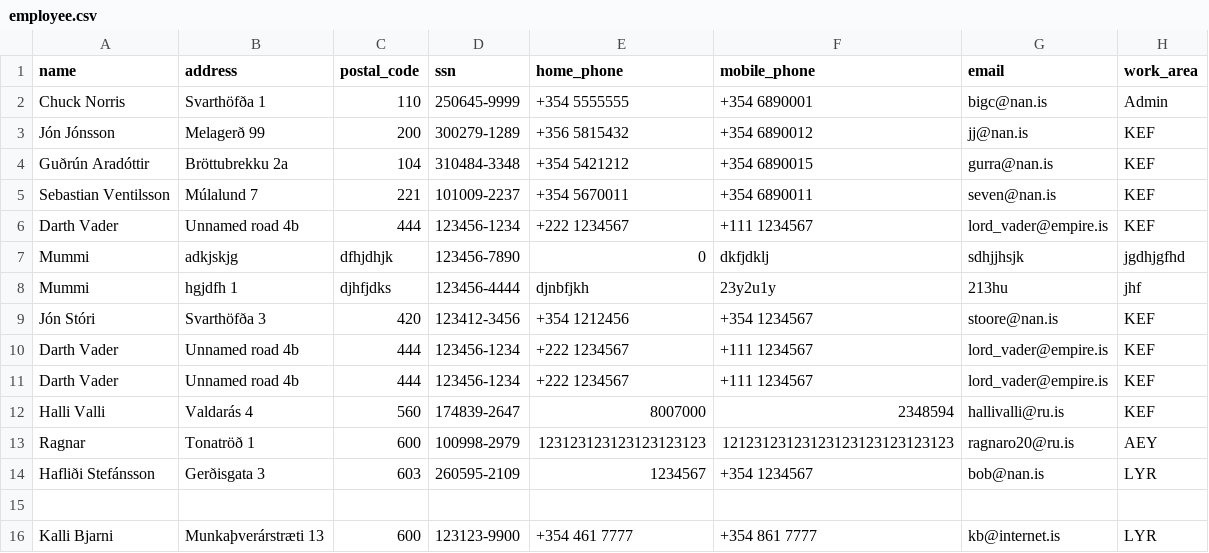
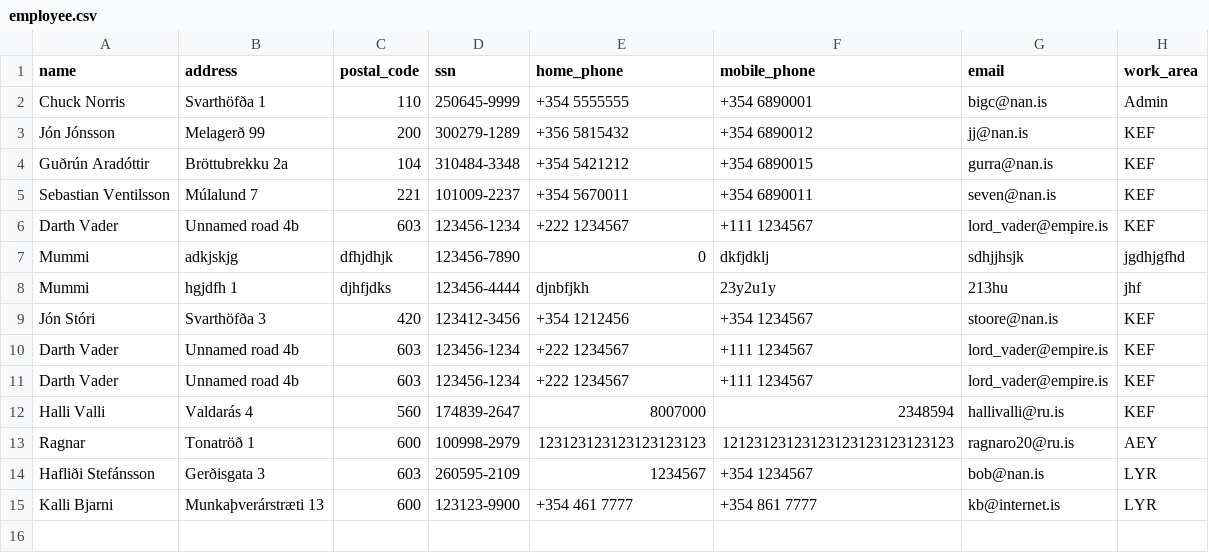
Before and after one commit to ThorRafnar/NaNAirCarRental, a CSV file: src/data_layer/data_files/employee.csv, drawn as a sheet.

```diff
--- a/src/data_layer/data_files/employee.csv
+++ b/src/data_layer/data_files/employee.csv
@@ -5,3 +5,3 @@ Guðrún Aradóttir,Bröttubrekku 2a,104,310484-3348,+354 5421212,+354 6890015,g
 Sebastian Ventilsson,Múlalund 7,221,101009-2237,+354 5670011,+354 6890011,seven@nan.is,KEF
-Darth Vader,Unnamed road 4b,444,123456-1234,+222 1234567,+111 1234567,lord_vader@empire.is,KEF
+Darth Vader,Unnamed road 4b,603,123456-1234,+222 1234567,+111 1234567,lord_vader@empire.is,KEF
 Mummi,adkjskjg,dfhjdhjk,123456-7890,0,dkfjdklj,sdhjjhsjk,jgdhjgfhd
@@ -9,4 +9,4 @@ Mummi,hgjdfh 1,djhfjdks,123456-4444,djnbfjkh,23y2u1y,213hu,jhf
 Jón Stóri,Svarthöfða 3,420,123412-3456,+354 1212456,+354 1234567,stoore@nan.is,KEF
-Darth Vader,Unnamed road 4b,444,123456-1234,+222 1234567,+111 1234567,lord_vader@empire.is,KEF
-Darth Vader,Unnamed road 4b,444,123456-1234,+222 1234567,+111 1234567,lord_vader@empire.is,KEF
+Darth Vader,Unnamed road 4b,603,123456-1234,+222 1234567,+111 1234567,lord_vader@empire.is,KEF
+Darth Vader,Unnamed road 4b,603,123456-1234,+222 1234567,+111 1234567,lord_vader@empire.is,KEF
 Halli Valli,Valdarás 4,560,174839-2647,8007000,2348594,hallivalli@ru.is,KEF
@@ -14,3 +14,2 @@ Ragnar,Tonatröð 1,600,100998-2979,123123123123123123123,1212312312312312312312
 Hafliði Stefánsson,Gerðisgata 3,603,260595-2109,1234567,+354 1234567,bob@nan.is,LYR
-
 Kalli Bjarni,Munkaþverárstræti 13,600,123123-9900,+354 461 7777,+354 861 7777,kb@internet.is,LYR
```
Also changed, not shown: 5 other files.
